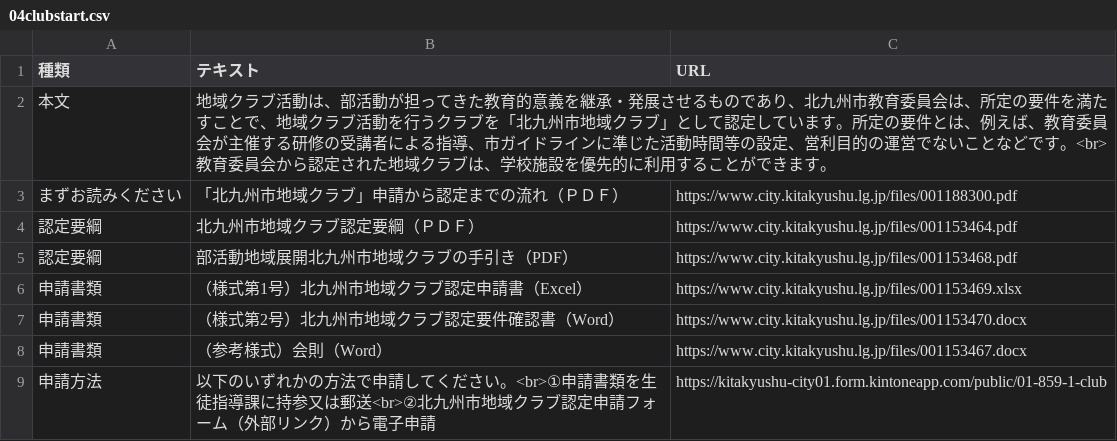
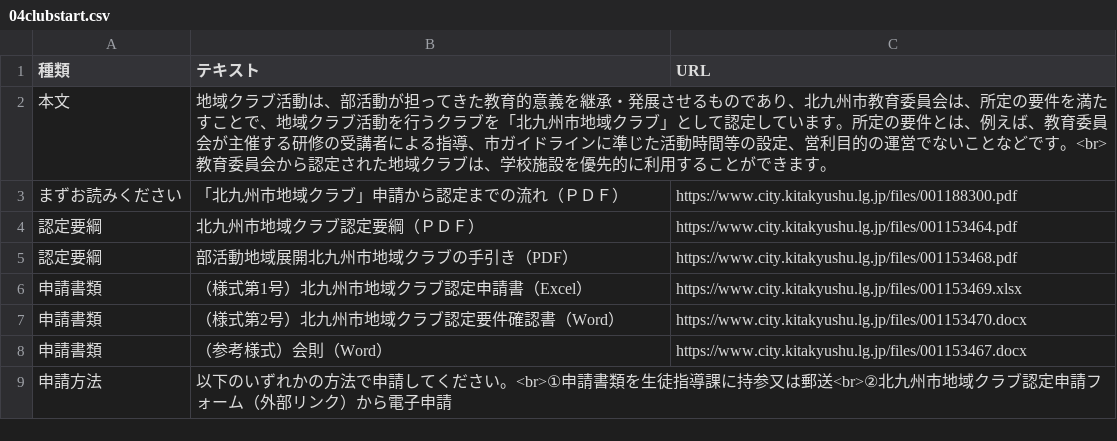
Before and after one commit to ryosuke1105/test.community, a CSV file: 04clubstart.csv, drawn as a sheet.

Commit message:
Update 04clubstart.csv

```diff
--- a/04clubstart.csv
+++ b/04clubstart.csv
@@ -8,2 +8,2 @@
 申請書類,（参考様式）会則（Word）,https://www.city.kitakyushu.lg.jp/files/001153467.docx
-申請方法,以下のいずれかの方法で申請してください。<br>①申請書類を生徒指導課に持参又は郵送<br>②北九州市地域クラブ認定申請フォーム（外部リンク）から電子申請,https://kitakyushu-city01.form.kintoneapp.com/public/01-859-1-club
+申請方法,以下のいずれかの方法で申請してください。<br>①申請書類を生徒指導課に持参又は郵送<br>②北九州市地域クラブ認定申請フォーム（外部リンク）から電子申請,
```
